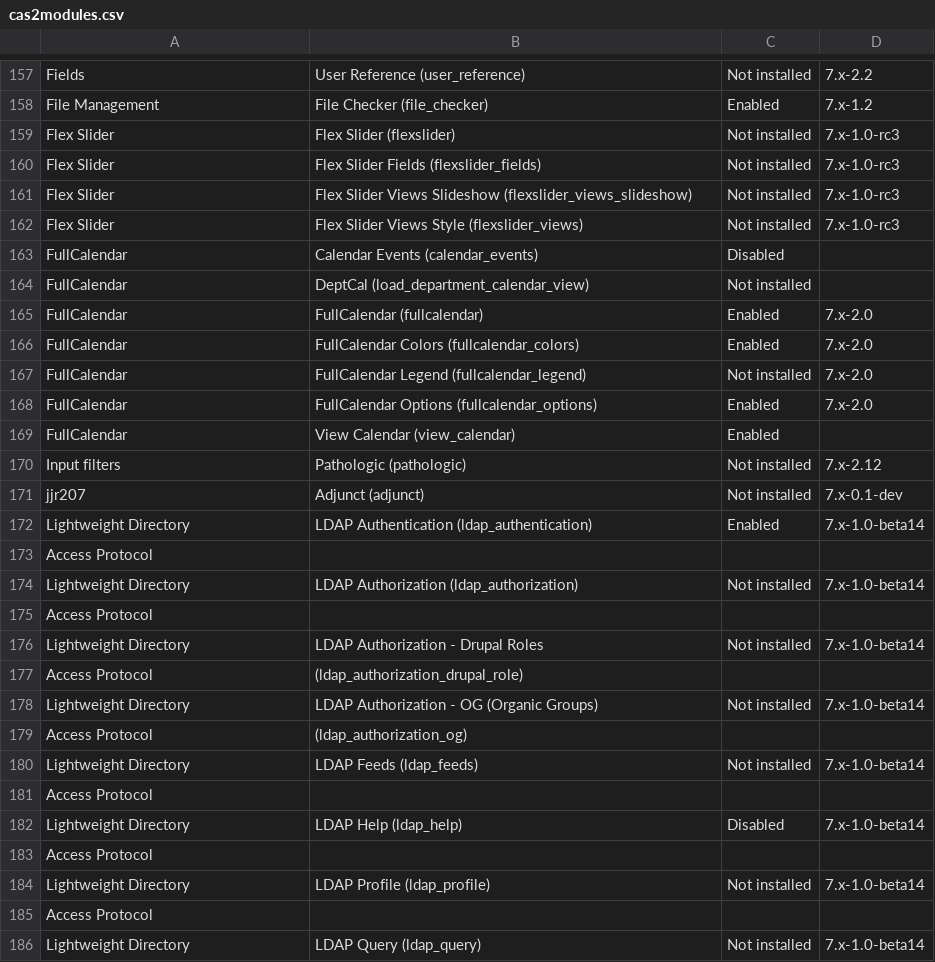
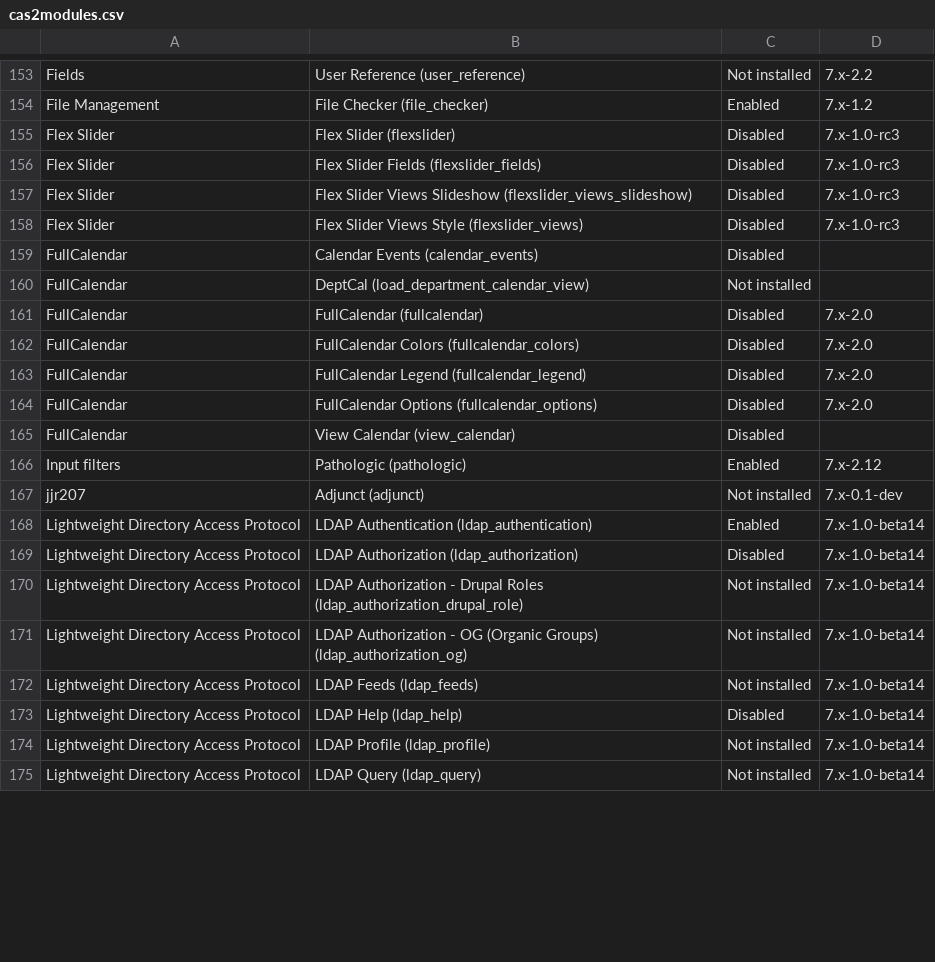
Before and after one commit to devanbicher/CAS4-check-modules-script, a CSV file: cas2modules.csv, drawn as a sheet; only a part is shown, gaps mark what is left out; the diff covers the shown part only.

Commit message:
updated the cas2 module lists, because I copied them weirdly.  Got the script working, didn't check on the version flag.  Need to add a command line option for printing details, so I am integrating optparse.  This commit is before adding that library into the code.

```diff
--- a/cas2modules.csv
+++ b/cas2modules.csv
@@ -158,29 +154,22 @@
  File Management,File Checker (file_checker),Enabled,7.x-1.2
- Flex Slider,Flex Slider (flexslider),Not installed,7.x-1.0-rc3
- Flex Slider,Flex Slider Fields (flexslider_fields),Not installed,7.x-1.0-rc3
- Flex Slider,Flex Slider Views Slideshow (flexslider_views_slideshow),Not installed,7.x-1.0-rc3
- Flex Slider,Flex Slider Views Style (flexslider_views),Not installed,7.x-1.0-rc3
+ Flex Slider,Flex Slider (flexslider),Disabled,7.x-1.0-rc3
+ Flex Slider,Flex Slider Fields (flexslider_fields),Disabled,7.x-1.0-rc3
+ Flex Slider,Flex Slider Views Slideshow (flexslider_views_slideshow),Disabled,7.x-1.0-rc3
+ Flex Slider,Flex Slider Views Style (flexslider_views),Disabled,7.x-1.0-rc3
  FullCalendar,Calendar Events (calendar_events),Disabled
  FullCalendar,DeptCal (load_department_calendar_view),Not installed
- FullCalendar,FullCalendar (fullcalendar),Enabled,7.x-2.0
- FullCalendar,FullCalendar Colors (fullcalendar_colors),Enabled,7.x-2.0
- FullCalendar,FullCalendar Legend (fullcalendar_legend),Not installed,7.x-2.0
- FullCalendar,FullCalendar Options (fullcalendar_options),Enabled,7.x-2.0
- FullCalendar,View Calendar (view_calendar),Enabled
- Input filters,Pathologic (pathologic),Not installed,7.x-2.12
+ FullCalendar,FullCalendar (fullcalendar),Disabled,7.x-2.0
+ FullCalendar,FullCalendar Colors (fullcalendar_colors),Disabled,7.x-2.0
+ FullCalendar,FullCalendar Legend (fullcalendar_legend),Disabled,7.x-2.0
+ FullCalendar,FullCalendar Options (fullcalendar_options),Disabled,7.x-2.0
+ FullCalendar,View Calendar (view_calendar),Disabled
+ Input filters,Pathologic (pathologic),Enabled,7.x-2.12
  jjr207,Adjunct (adjunct),Not installed,7.x-0.1-dev
- Lightweight Directory,LDAP Authentication (ldap_authentication),Enabled,7.x-1.0-beta14
- Access Protocol
- Lightweight Directory,LDAP Authorization (ldap_authorization),Not installed,7.x-1.0-beta14
- Access Protocol
- Lightweight Directory,LDAP Authorization - Drupal Roles,Not installed,7.x-1.0-beta14
- Access Protocol,(ldap_authorization_drupal_role)
- Lightweight Directory,LDAP Authorization - OG (Organic Groups),Not installed,7.x-1.0-beta14
- Access Protocol,(ldap_authorization_og)
- Lightweight Directory,LDAP Feeds (ldap_feeds),Not installed,7.x-1.0-beta14
- Access Protocol
- Lightweight Directory,LDAP Help (ldap_help),Disabled,7.x-1.0-beta14
- Access Protocol
- Lightweight Directory,LDAP Profile (ldap_profile),Not installed,7.x-1.0-beta14
- Access Protocol
- Lightweight Directory,LDAP Query (ldap_query),Not installed,7.x-1.0-beta14
+ Lightweight Directory Access Protocol,LDAP Authentication (ldap_authentication),Enabled,7.x-1.0-beta14
+ Lightweight Directory Access Protocol,LDAP Authorization (ldap_authorization),Disabled,7.x-1.0-beta14
+ Lightweight Directory Access Protocol,LDAP Authorization - Drupal Roles (ldap_authorization_drupal_role),Not installed,7.x-1.0-beta14
+ Lightweight Directory Access Protocol,LDAP Authorization - OG (Organic Groups) (ldap_authorization_og),Not installed,7.x-1.0-beta14
+ Lightweight Directory Access Protocol,LDAP Feeds (ldap_feeds),Not installed,7.x-1.0-beta14
+ Lightweight Directory Access Protocol,LDAP Help (ldap_help),Disabled,7.x-1.0-beta14
+ Lightweight Directory Access Protocol,LDAP Profile (ldap_profile),Not installed,7.x-1.0-beta14
+ Lightweight Directory Access Protocol,LDAP Query (ldap_query),Not installed,7.x-1.0-beta14
```
Also changed, not shown: 18 removed rows and 69 edited cells elsewhere in this file, 4 other files.
